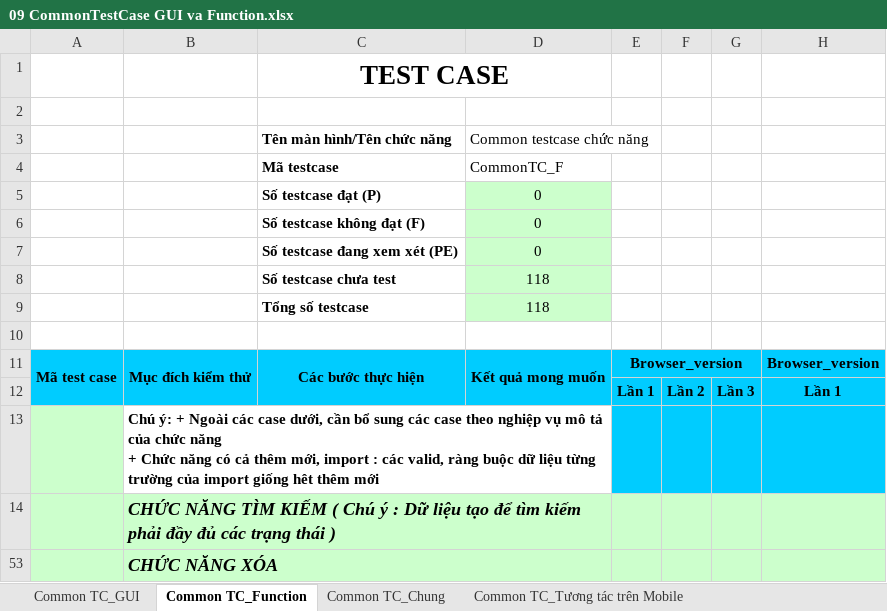
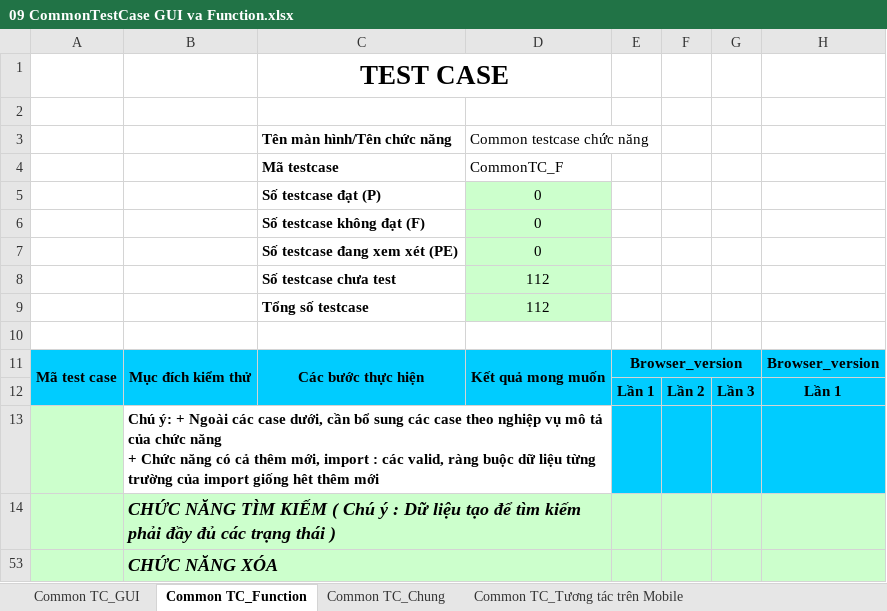
Before and after one commit to nguyenductien2706/EXP_TEST, an Excel workbook: Tester/Manual_Test/FILE/Test_case/Testcase_Common/09 CommonTestCase GUI va Function.xlsx, sheet Common TC_Function, drawn as a sheet; only a part is shown; values as stored, in another font and other column widths than the file's, no borders; charts and pictures and conditional formats not drawn; the diff names each change by its address in the sheet, - before the commit and + after, or states it on an @@ line.

Commit message:
update_file_common

```diff
--- a/Tester/Manual_Test/FILE/Test_case/Testcase_Common/09 CommonTestCase GUI va Function.xlsx (sheet Common TC_Function)
+++ b/Tester/Manual_Test/FILE/Test_case/Testcase_Common/09 CommonTestCase GUI va Function.xlsx (sheet Common TC_Function)
-D8:D9 (Common testcase chức năng): 118
+D8:D9 (Common testcase chức năng): 112
```
Also changed, not shown: sheet Common TC_GUI, formulas that keep their value, hidden cells, charts or pictures.
